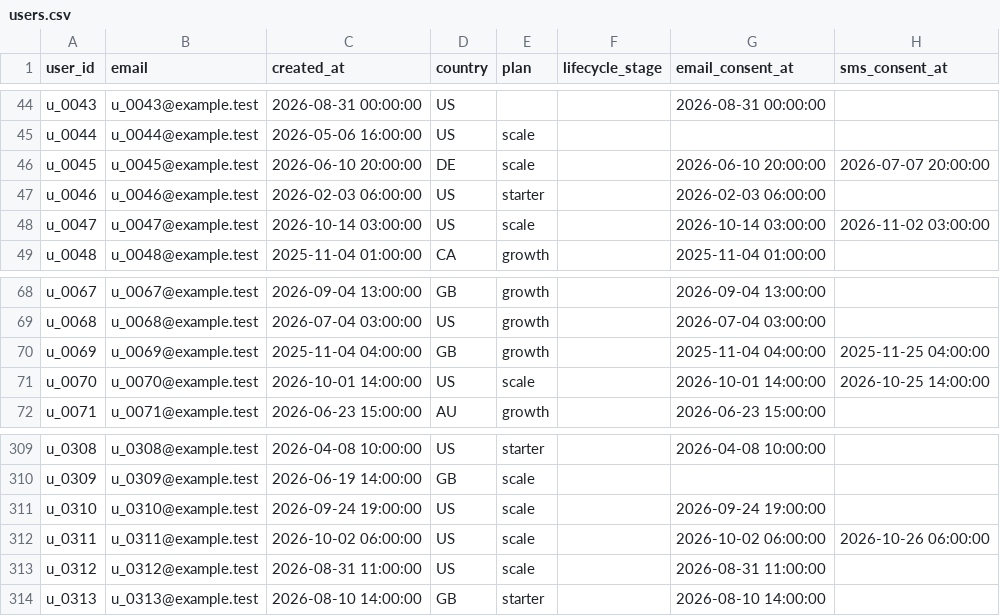
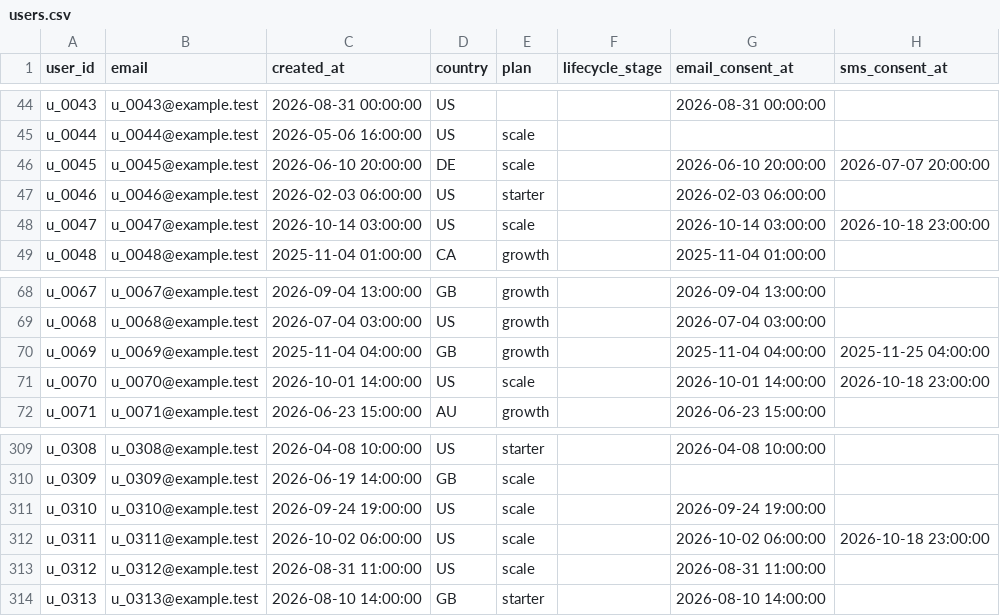
Before and after one commit to kyle-olmstead/lifecycle-marketing-claude-engine, a CSV file: examples/brands/ridgeview_saas/data/users.csv, drawn as a sheet; only a part is shown, gaps mark what is left out.

```diff
--- a/examples/brands/ridgeview_saas/data/users.csv
+++ b/examples/brands/ridgeview_saas/data/users.csv
@@ -47,3 +47,3 @@ u_0045,u_0045@example.test,2026-06-10 20:00:00,DE,scale,,2026-06-10 20:00:00,202
 u_0046,u_0046@example.test,2026-02-03 06:00:00,US,starter,,2026-02-03 06:00:00,
-u_0047,u_0047@example.test,2026-10-14 03:00:00,US,scale,,2026-10-14 03:00:00,2026-11-02 03:00:00
+u_0047,u_0047@example.test,2026-10-14 03:00:00,US,scale,,2026-10-14 03:00:00,2026-10-18 23:00:00
 u_0048,u_0048@example.test,2025-11-04 01:00:00,CA,growth,,2025-11-04 01:00:00,
@@ -70,3 +70,3 @@ u_0068,u_0068@example.test,2026-07-04 03:00:00,US,growth,,2026-07-04 03:00:00,
 u_0069,u_0069@example.test,2025-11-04 04:00:00,GB,growth,,2025-11-04 04:00:00,2025-11-25 04:00:00
-u_0070,u_0070@example.test,2026-10-01 14:00:00,US,scale,,2026-10-01 14:00:00,2026-10-25 14:00:00
+u_0070,u_0070@example.test,2026-10-01 14:00:00,US,scale,,2026-10-01 14:00:00,2026-10-18 23:00:00
 u_0071,u_0071@example.test,2026-06-23 15:00:00,AU,growth,,2026-06-23 15:00:00,
@@ -311,3 +311,3 @@ u_0309,u_0309@example.test,2026-06-19 14:00:00,GB,scale,,,
 u_0310,u_0310@example.test,2026-09-24 19:00:00,US,scale,,2026-09-24 19:00:00,
-u_0311,u_0311@example.test,2026-10-02 06:00:00,US,scale,,2026-10-02 06:00:00,2026-10-26 06:00:00
+u_0311,u_0311@example.test,2026-10-02 06:00:00,US,scale,,2026-10-02 06:00:00,2026-10-18 23:00:00
 u_0312,u_0312@example.test,2026-08-31 11:00:00,US,scale,,2026-08-31 11:00:00,
```
Also changed, not shown: 14 other files.
